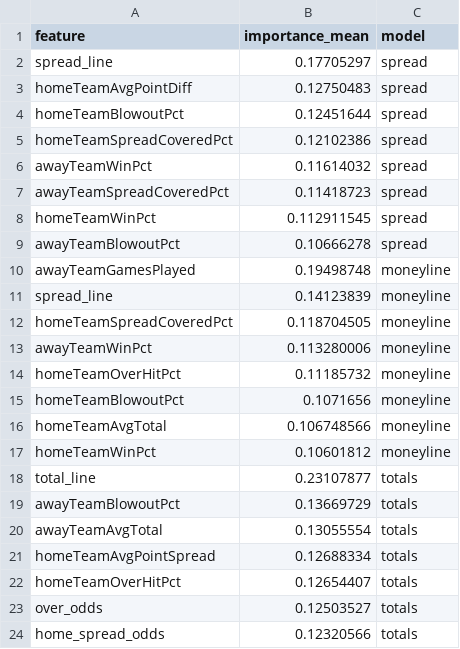
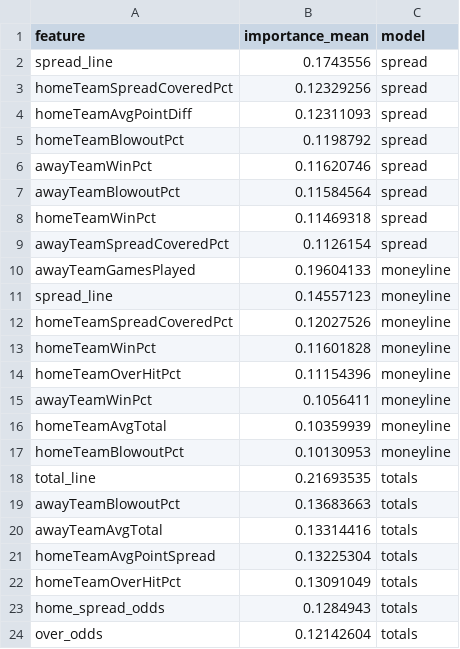
Before and after one commit to bestoddspredictions-web/nfl-predictions, a CSV file: data_files/model_feature_importances.csv, drawn as a sheet.

```diff
--- a/data_files/model_feature_importances.csv
+++ b/data_files/model_feature_importances.csv
@@ -1,24 +1,24 @@
 feature,importance_mean,model
-spread_line,0.17705297,spread
-homeTeamAvgPointDiff,0.12750483,spread
-homeTeamBlowoutPct,0.12451644,spread
-homeTeamSpreadCoveredPct,0.12102386,spread
-awayTeamWinPct,0.11614032,spread
-awayTeamSpreadCoveredPct,0.11418723,spread
-homeTeamWinPct,0.112911545,spread
-awayTeamBlowoutPct,0.10666278,spread
-awayTeamGamesPlayed,0.19498748,moneyline
-spread_line,0.14123839,moneyline
-homeTeamSpreadCoveredPct,0.118704505,moneyline
-awayTeamWinPct,0.113280006,moneyline
-homeTeamOverHitPct,0.11185732,moneyline
-homeTeamBlowoutPct,0.1071656,moneyline
-homeTeamAvgTotal,0.106748566,moneyline
-homeTeamWinPct,0.10601812,moneyline
-total_line,0.23107877,totals
-awayTeamBlowoutPct,0.13669729,totals
-awayTeamAvgTotal,0.13055554,totals
-homeTeamAvgPointSpread,0.12688334,totals
-homeTeamOverHitPct,0.12654407,totals
-over_odds,0.12503527,totals
-home_spread_odds,0.12320566,totals
+spread_line,0.1743556,spread
+homeTeamSpreadCoveredPct,0.12329256,spread
+homeTeamAvgPointDiff,0.12311093,spread
+homeTeamBlowoutPct,0.1198792,spread
+awayTeamWinPct,0.11620746,spread
+awayTeamBlowoutPct,0.11584564,spread
+homeTeamWinPct,0.11469318,spread
+awayTeamSpreadCoveredPct,0.1126154,spread
+awayTeamGamesPlayed,0.19604133,moneyline
+spread_line,0.14557123,moneyline
+homeTeamSpreadCoveredPct,0.12027526,moneyline
+homeTeamWinPct,0.11601828,moneyline
+homeTeamOverHitPct,0.11154396,moneyline
+awayTeamWinPct,0.1056411,moneyline
+homeTeamAvgTotal,0.10359939,moneyline
+homeTeamBlowoutPct,0.10130953,moneyline
+total_line,0.21693535,totals
+awayTeamBlowoutPct,0.13683663,totals
+awayTeamAvgTotal,0.13314416,totals
+homeTeamAvgPointSpread,0.13225304,totals
+homeTeamOverHitPct,0.13091049,totals
+home_spread_odds,0.1284943,totals
+over_odds,0.12142604,totals
```
Also changed, not shown: data_files/espn_injuries.csv, data_files/nfl_games_historical.csv, 4 other files.
